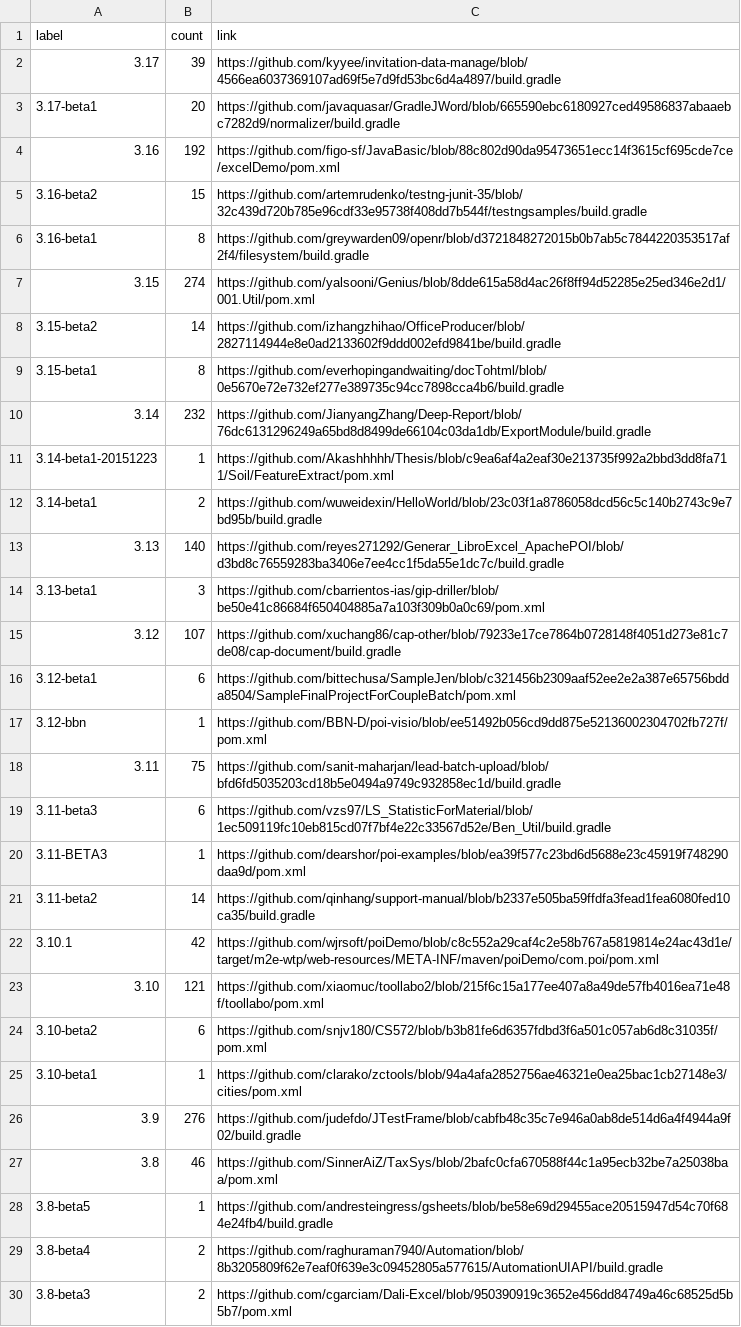
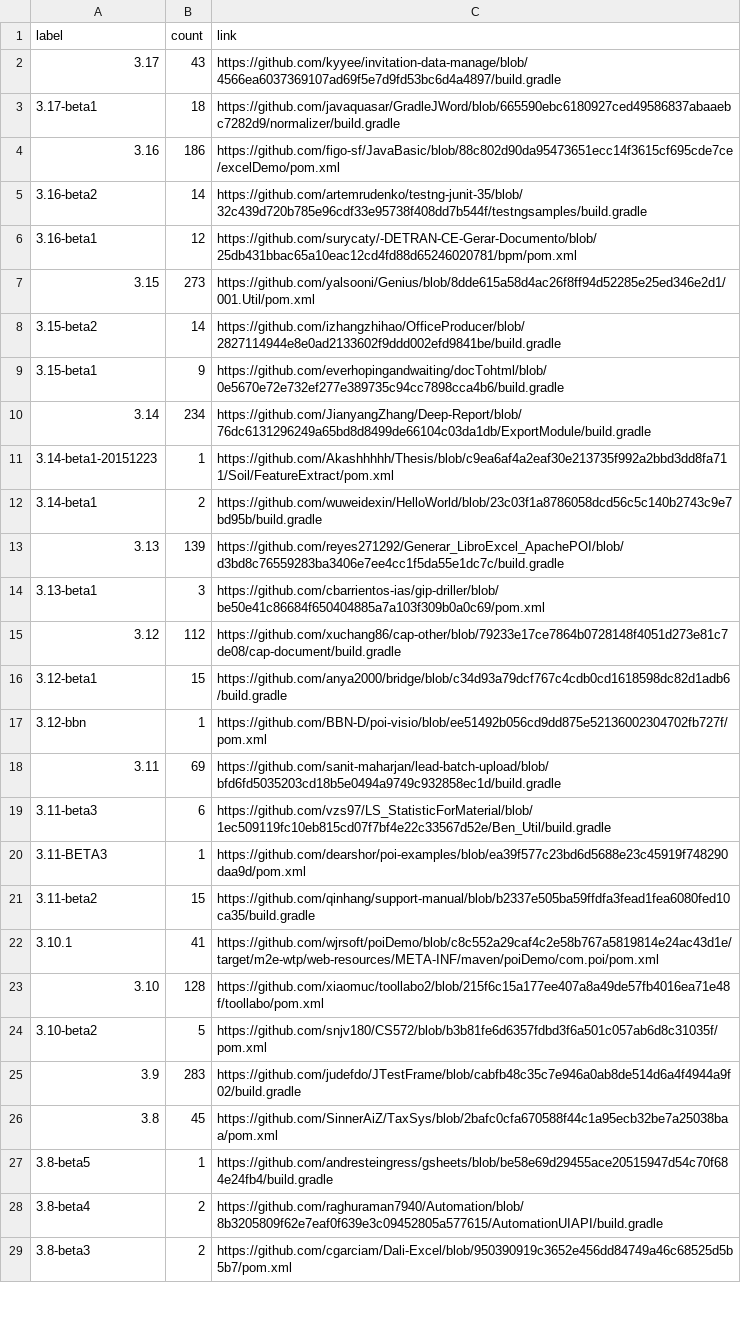
Before and after one commit to centic9/github-version-statistics, a CSV file: docs/resultsCurrent.csv, drawn as a sheet; only a part is shown; the diff covers the shown part only.

```diff
--- a/docs/resultsCurrent.csv
+++ b/docs/resultsCurrent.csv
@@ -1,28 +1,27 @@
 label,count,link
-3.17,39,https://github.com/kyyee/invitation-data-manage/blob/4566ea6037369107ad69f5e7d9fd53bc6d4a4897/build.gradle
-3.17-beta1,20,https://github.com/javaquasar/GradleJWord/blob/665590ebc6180927ced49586837abaaebc7282d9/normalizer/build.gradle
-3.16,192,https://github.com/figo-sf/JavaBasic/blob/88c802d90da95473651ecc14f3615cf695cde7ce/excelDemo/pom.xml
-3.16-beta2,15,https://github.com/artemrudenko/testng-junit-35/blob/32c439d720b785e96cdf33e95738f408dd7b544f/testngsamples/build.gradle
-3.16-beta1,8,https://github.com/greywarden09/openr/blob/d3721848272015b0b7ab5c7844220353517af2f4/filesystem/build.gradle
-3.15,274,https://github.com/yalsooni/Genius/blob/8dde615a58d4ac26f8ff94d52285e25ed346e2d1/001.Util/pom.xml
+3.17,43,https://github.com/kyyee/invitation-data-manage/blob/4566ea6037369107ad69f5e7d9fd53bc6d4a4897/build.gradle
+3.17-beta1,18,https://github.com/javaquasar/GradleJWord/blob/665590ebc6180927ced49586837abaaebc7282d9/normalizer/build.gradle
+3.16,186,https://github.com/figo-sf/JavaBasic/blob/88c802d90da95473651ecc14f3615cf695cde7ce/excelDemo/pom.xml
+3.16-beta2,14,https://github.com/artemrudenko/testng-junit-35/blob/32c439d720b785e96cdf33e95738f408dd7b544f/testngsamples/build.gradle
+3.16-beta1,12,https://github.com/surycaty/-DETRAN-CE-Gerar-Documento/blob/25db431bbac65a10eac12cd4fd88d65246020781/bpm/pom.xml
+3.15,273,https://github.com/yalsooni/Genius/blob/8dde615a58d4ac26f8ff94d52285e25ed346e2d1/001.Util/pom.xml
 3.15-beta2,14,https://github.com/izhangzhihao/OfficeProducer/blob/2827114944e8e0ad2133602f9ddd002efd9841be/build.gradle
-3.15-beta1,8,https://github.com/everhopingandwaiting/docTohtml/blob/0e5670e72e732ef277e389735c94cc7898cca4b6/build.gradle
-3.14,232,https://github.com/JianyangZhang/Deep-Report/blob/76dc6131296249a65bd8d8499de66104c03da1db/ExportModule/build.gradle
+3.15-beta1,9,https://github.com/everhopingandwaiting/docTohtml/blob/0e5670e72e732ef277e389735c94cc7898cca4b6/build.gradle
+3.14,234,https://github.com/JianyangZhang/Deep-Report/blob/76dc6131296249a65bd8d8499de66104c03da1db/ExportModule/build.gradle
 3.14-beta1-20151223,1,https://github.com/Akashhhhh/Thesis/blob/c9ea6af4a2eaf30e213735f992a2bbd3dd8fa711/Soil/FeatureExtract/pom.xml
 3.14-beta1,2,https://github.com/wuweidexin/HelloWorld/blob/23c03f1a8786058dcd56c5c140b2743c9e7bd95b/build.gradle
-3.13,140,https://github.com/reyes271292/Generar_LibroExcel_ApachePOI/blob/d3bd8c76559283ba3406e7ee4cc1f5da55e1dc7c/build.gradle
+3.13,139,https://github.com/reyes271292/Generar_LibroExcel_ApachePOI/blob/d3bd8c76559283ba3406e7ee4cc1f5da55e1dc7c/build.gradle
 3.13-beta1,3,https://github.com/cbarrientos-ias/gip-driller/blob/be50e41c86684f650404885a7a103f309b0a0c69/pom.xml
-3.12,107,https://github.com/xuchang86/cap-other/blob/79233e17ce7864b0728148f4051d273e81c7de08/cap-document/build.gradle
-3.12-beta1,6,https://github.com/bittechusa/SampleJen/blob/c321456b2309aaf52ee2e2a387e65756bdda8504/SampleFinalProjectForCoupleBatch/pom.xml
+3.12,112,https://github.com/xuchang86/cap-other/blob/79233e17ce7864b0728148f4051d273e81c7de08/cap-document/build.gradle
+3.12-beta1,15,https://github.com/anya2000/bridge/blob/c34d93a79dcf767c4cdb0cd1618598dc82d1adb6/build.gradle
 3.12-bbn,1,https://github.com/BBN-D/poi-visio/blob/ee51492b056cd9dd875e52136002304702fb727f/pom.xml
-3.11,75,https://github.com/sanit-maharjan/lead-batch-upload/blob/bfd6fd5035203cd18b5e0494a9749c932858ec1d/build.gradle
+3.11,69,https://github.com/sanit-maharjan/lead-batch-upload/blob/bfd6fd5035203cd18b5e0494a9749c932858ec1d/build.gradle
 3.11-beta3,6,https://github.com/vzs97/LS_StatisticForMaterial/blob/1ec509119fc10eb815cd07f7bf4e22c33567d52e/Ben_Util/build.gradle
 3.11-BETA3,1,https://github.com/dearshor/poi-examples/blob/ea39f577c23bd6d5688e23c45919f748290daa9d/pom.xml
-3.11-beta2,14,https://github.com/qinhang/support-manual/blob/b2337e505ba59ffdfa3fead1fea6080fed10ca35/build.gradle
-3.10.1,42,https://github.com/wjrsoft/poiDemo/blob/c8c552a29caf4c2e58b767a5819814e24ac43d1e/target/m2e-wtp/web-resources/META-INF/maven/poiDemo/com.poi/pom.xml
-3.10,121,https://github.com/xiaomuc/toollabo2/blob/215f6c15a177ee407a8a49de57fb4016ea71e48f/toollabo/pom.xml
-3.10-beta2,6,https://github.com/snjv180/CS572/blob/b3b81fe6d6357fdbd3f6a501c057ab6d8c31035f/pom.xml
-3.10-beta1,1,https://github.com/clarako/zctools/blob/94a4afa2852756ae46321e0ea25bac1cb27148e3/cities/pom.xml
-3.9,276,https://github.com/judefdo/JTestFrame/blob/cabfb48c35c7e946a0ab8de514d6a4f4944a9f02/build.gradle
-3.8,46,https://github.com/SinnerAiZ/TaxSys/blob/2bafc0cfa670588f44c1a95ecb32be7a25038baa/pom.xml
+3.11-beta2,15,https://github.com/qinhang/support-manual/blob/b2337e505ba59ffdfa3fead1fea6080fed10ca35/build.gradle
+3.10.1,41,https://github.com/wjrsoft/poiDemo/blob/c8c552a29caf4c2e58b767a5819814e24ac43d1e/target/m2e-wtp/web-resources/META-INF/maven/poiDemo/com.poi/pom.xml
+3.10,128,https://github.com/xiaomuc/toollabo2/blob/215f6c15a177ee407a8a49de57fb4016ea71e48f/toollabo/pom.xml
+3.10-beta2,5,https://github.com/snjv180/CS572/blob/b3b81fe6d6357fdbd3f6a501c057ab6d8c31035f/pom.xml
+3.9,283,https://github.com/judefdo/JTestFrame/blob/cabfb48c35c7e946a0ab8de514d6a4f4944a9f02/build.gradle
+3.8,45,https://github.com/SinnerAiZ/TaxSys/blob/2bafc0cfa670588f44c1a95ecb32be7a25038baa/pom.xml
 3.8-beta5,1,https://github.com/andresteingress/gsheets/blob/be58e69d29455ace20515947d54c70f684e24fb4/build.gradle
```
Also changed, not shown: 1 removed row and 5 edited cells elsewhere in this file, docs/_data/versionChanges.csv, docs/resultsAll.csv, 5 other files.
